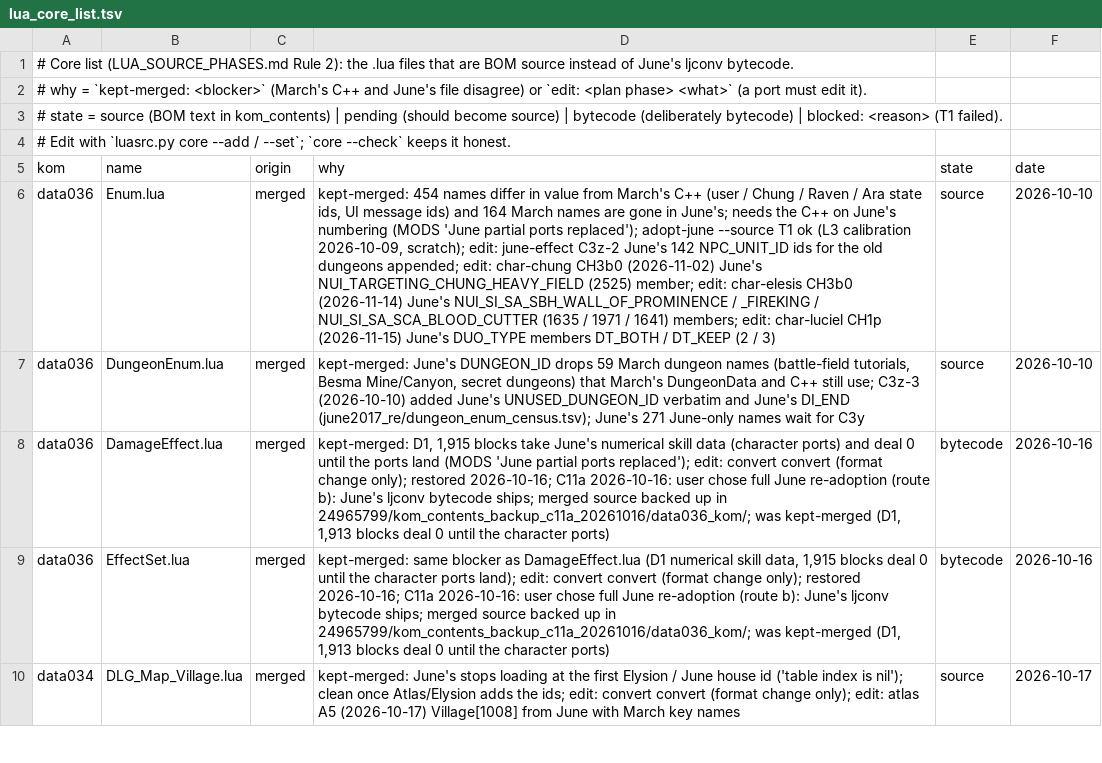
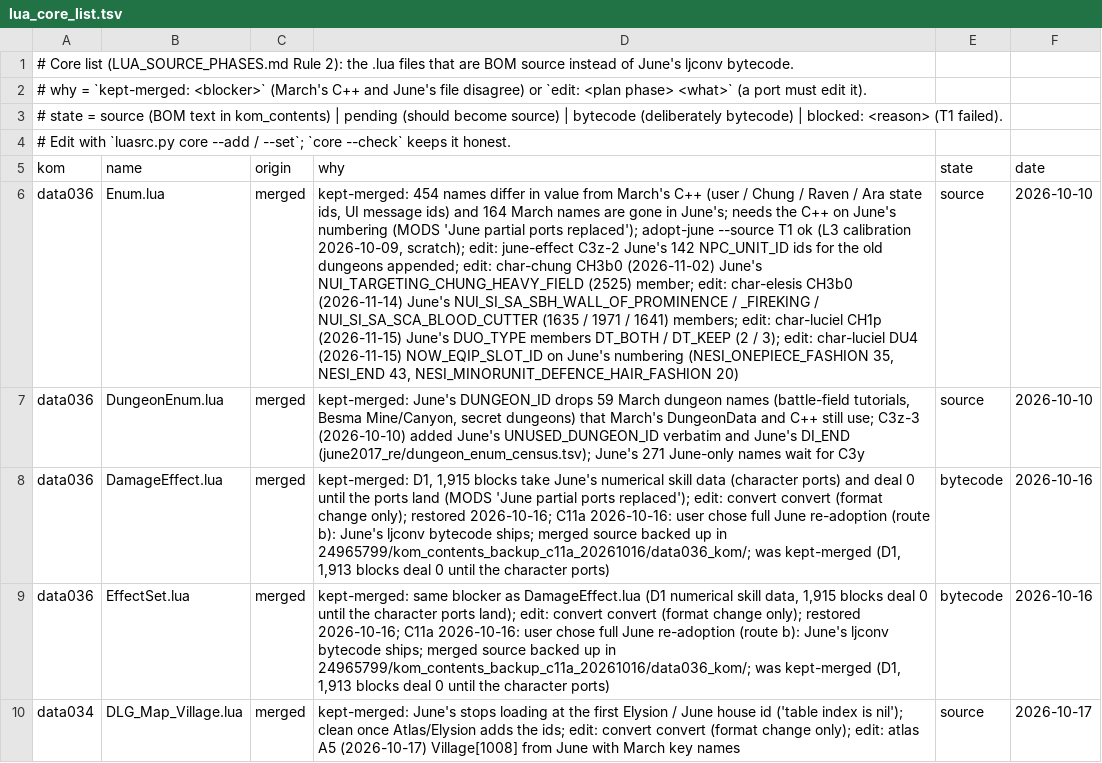
Before and after one commit to pftmclub/els0114_luciel, a TSV file: tools/data/lua_core_list.tsv, drawn as a sheet; only a part is shown; the diff names each change by its address in the sheet, - before the commit and + after, or states it on an @@ line.

```diff
--- a/tools/data/lua_core_list.tsv
+++ b/tools/data/lua_core_list.tsv
-D6 (why): …(2 / 3)
+D6 (why): …(2 / 3); edit: char-luciel DU4 (2026-11-15) NOW_EQIP_SLOT_ID on June's numbering (NESI_ONEPIECE_FASHION 35, NESI_END 43, NESI_MINORUNIT_DEFENCE_HAIR_FASHION 20)
```
Also changed, not shown: tools/data/june_march_divergent.tsv, tools/data/lua_source_ledger.tsv, 18 other files.
